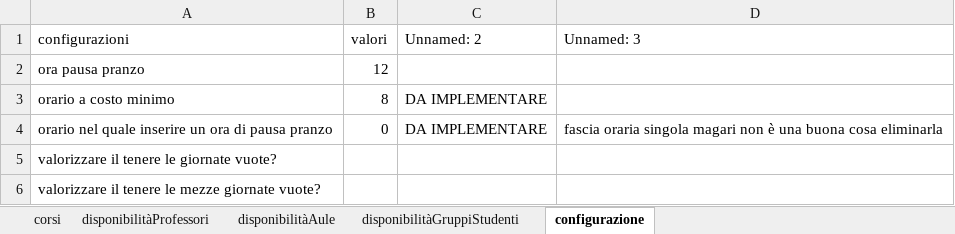
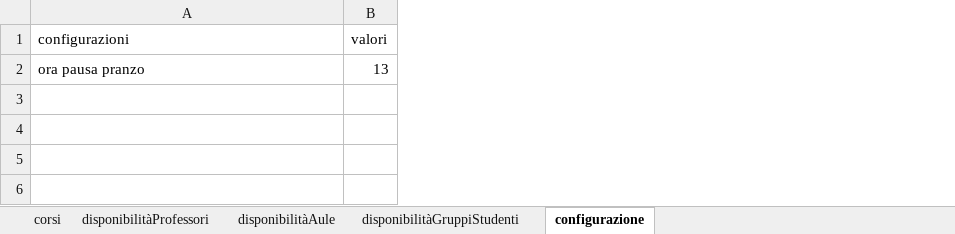
Before and after one commit to DiegoG-web/PDDL_timetableProject, an Excel workbook: application/GUI/xlsx/Difficulty4.xlsx, sheet configurazione, drawn as a sheet; values as stored, in another font and other column widths than the file's, no borders; the diff names each change by its address in the sheet, - before the commit and + after, or states it on an @@ line.

Commit message:
aggiunto diverse difficoltà di file di configurazione xlsx

```diff
--- a/application/GUI/xlsx/Difficulty4.xlsx (sheet configurazione)
+++ b/application/GUI/xlsx/Difficulty4.xlsx (sheet configurazione)
-column C (Unnamed: 2), empty
-column D (Unnamed: 3), empty
-B2 (valori): 12
+B2 (valori): 13
-row 3: orario a costo minimo | 8 | DA IMPLEMENTARE
-row 4: orario nel quale inserire un ora di pausa pranzo | 0 | DA IMPLEMENTARE | fascia oraria singola magari non è una buona cosa eliminarla
-row 5: valorizzare il tenere le giornate vuote?
-row 6: valorizzare il tenere le mezze giornate vuote?
```
Also changed, not shown: application/GUI/xlsx/Difficulty1.xlsx, application/GUI/xlsx/Difficulty5.xlsx, 4 other files.
